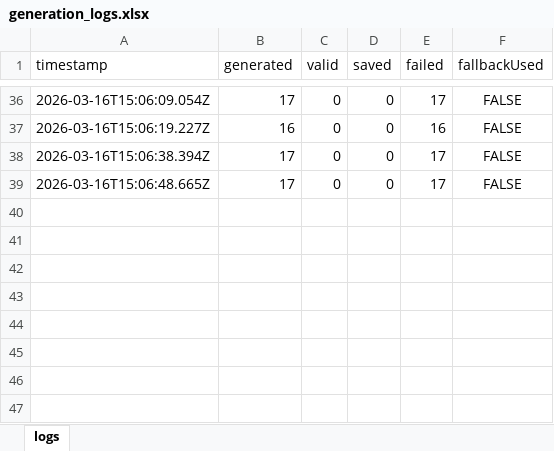
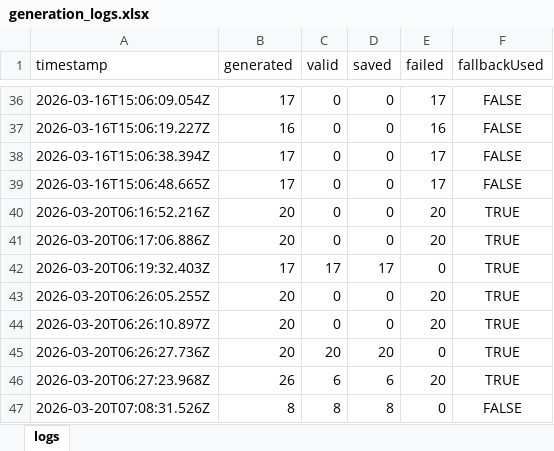
Before and after one commit to suparatjaroenpitak/Exam---2569, an Excel workbook: data/generation_logs.xlsx, sheet logs, drawn as a sheet; only a part is shown, gaps mark what is left out; values as stored, in another font and other column widths than the file's, no borders; the diff names each change by its address in the sheet, - before the commit and + after, or states it on an @@ line.

```diff
--- a/data/generation_logs.xlsx (sheet logs)
+++ b/data/generation_logs.xlsx (sheet logs)
+row 40: 2026-03-20T06:16:52.216Z | 20 | 0 | 0 | 20 | TRUE
+row 41: 2026-03-20T06:17:06.886Z | 20 | 0 | 0 | 20 | TRUE
+row 42: 2026-03-20T06:19:32.403Z | 17 | 17 | 17 | 0 | TRUE
+row 43: 2026-03-20T06:26:05.255Z | 20 | 0 | 0 | 20 | TRUE
+row 44: 2026-03-20T06:26:10.897Z | 20 | 0 | 0 | 20 | TRUE
+row 45: 2026-03-20T06:26:27.736Z | 20 | 20 | 20 | 0 | TRUE
+row 46: 2026-03-20T06:27:23.968Z | 26 | 6 | 6 | 20 | TRUE
+row 47: 2026-03-20T07:08:31.526Z | 8 | 8 | 8 | 0 | FALSE
```
Also changed, not shown: 20 other files.
